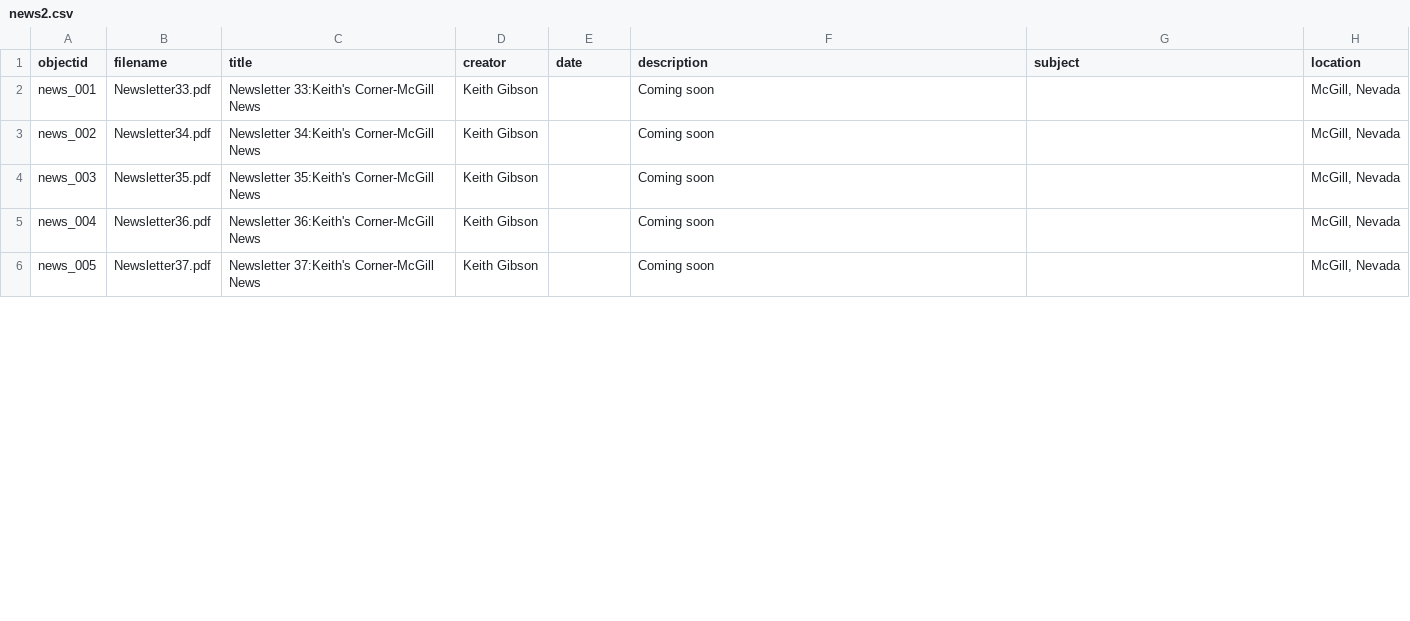
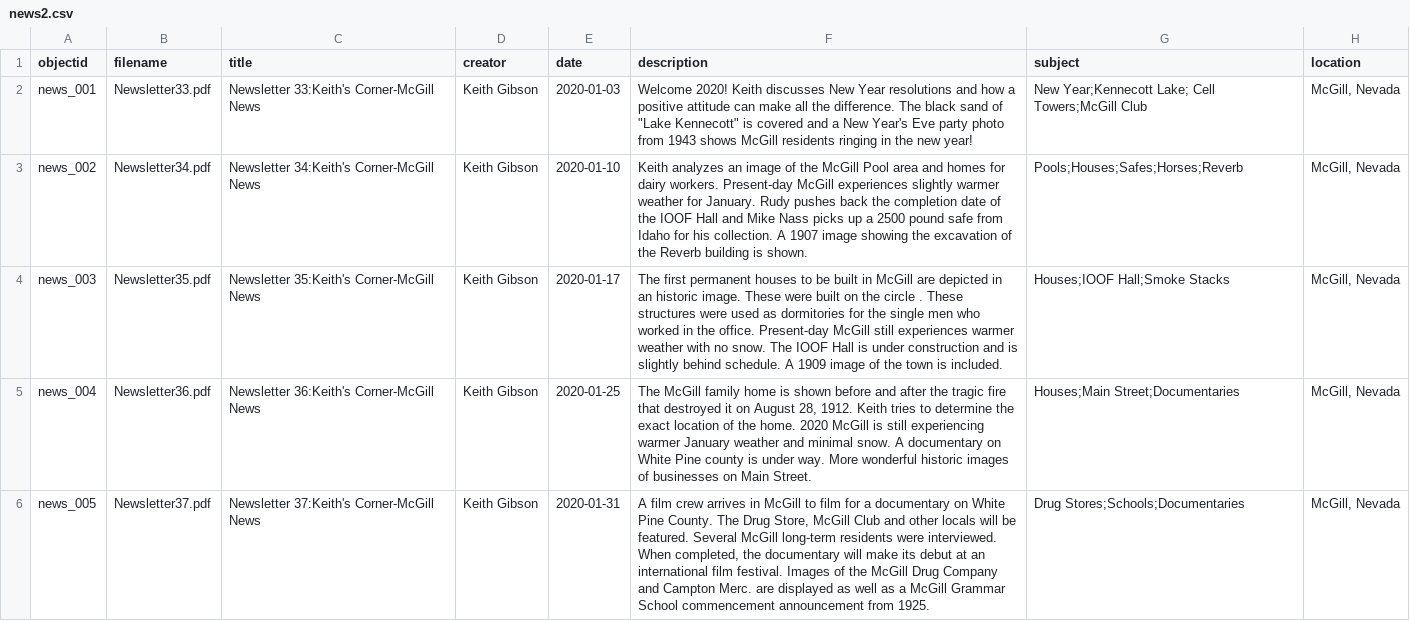
Before and after one commit to McGillHeritage/2020, a CSV file: _data/news2.csv, drawn as a sheet; only a part is shown; the diff covers the shown part only; the diff names each change by its address in the sheet, - before the commit and + after, or states it on an @@ line.

Commit message:
Add files via upload

```diff
--- a/_data/news2.csv
+++ b/_data/news2.csv
-E2 (date): (empty)
+E2 (date): 2020-01-03
-F2 (description): Coming soon
+F2 (description): Welcome 2020! Keith discusses New Year resolutions and how a positive attitude can make all the difference. The black sand of "Lake Kennecott" is covered and a New Year's Eve party photo from 1943 shows McGill residents ringing in the new year!
-G2 (subject): (empty)
+G2 (subject): New Year;Kennecott Lake; Cell Towers;McGill Club
-E3 (date): (empty)
+E3 (date): 2020-01-10
-F3 (description): Coming soon
+F3 (description): Keith analyzes an image of the McGill Pool area and homes for dairy workers. Present-day McGill experiences slightly warmer weather for January. Rudy pushes back the completion date of the IOOF Hall and Mike Nass picks up a 2500 pound safe from Idaho for his collection. A 1907 image showing the excavation of the Reverb building is shown.
-G3 (subject): (empty)
+G3 (subject): Pools;Houses;Safes;Horses;Reverb
-E4 (date): (empty)
+E4 (date): 2020-01-17
-F4 (description): Coming soon
+F4 (description): The first permanent houses to be built in McGill are depicted in an historic image. These were built on the circle . These structures were used as dormitories for the single men who worked in the office. Present-day McGill still experiences warmer weather with no snow. The IOOF Hall is under construction and is slightly behind schedule. A 1909 image of the town is included.
-G4 (subject): (empty)
+G4 (subject): Houses;IOOF Hall;Smoke Stacks
-E5 (date): (empty)
+E5 (date): 2020-01-25
-F5 (description): Coming soon
+F5 (description): The McGill family home is shown before and after the tragic fire that destroyed it on August 28, 1912. Keith tries to determine the exact location of the home. 2020 McGill is still experiencing warmer January weather and minimal snow. A documentary on White Pine county is under way. More wonderful historic images of businesses on Main Street.
-G5 (subject): (empty)
+G5 (subject): Houses;Main Street;Documentaries
-E6 (date): (empty)
+E6 (date): 2020-01-31
-F6 (description): Coming soon
+F6 (description): A film crew arrives in McGill to film for a documentary on White Pine County. The Drug Store, McGill Club and other locals will be featured. Several McGill long-term residents were interviewed. When completed, the documentary will make its debut at an international film festival. Images of the McGill Drug Company and Campton Merc. are displayed as well as a McGill Grammar School commencement announcement from 1925.
-G6 (subject): (empty)
+G6 (subject): Drug Stores;Schools;Documentaries
```
Also changed, not shown: 2 added rows and 27 edited cells elsewhere in this file.
